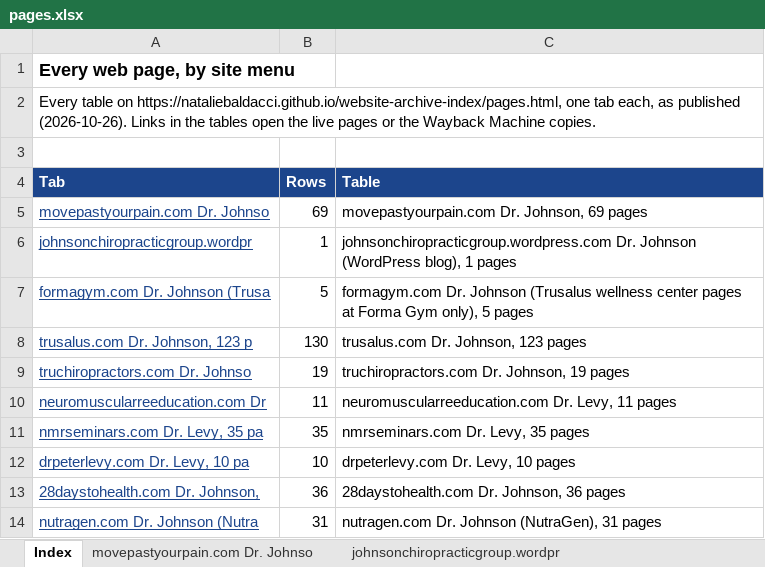
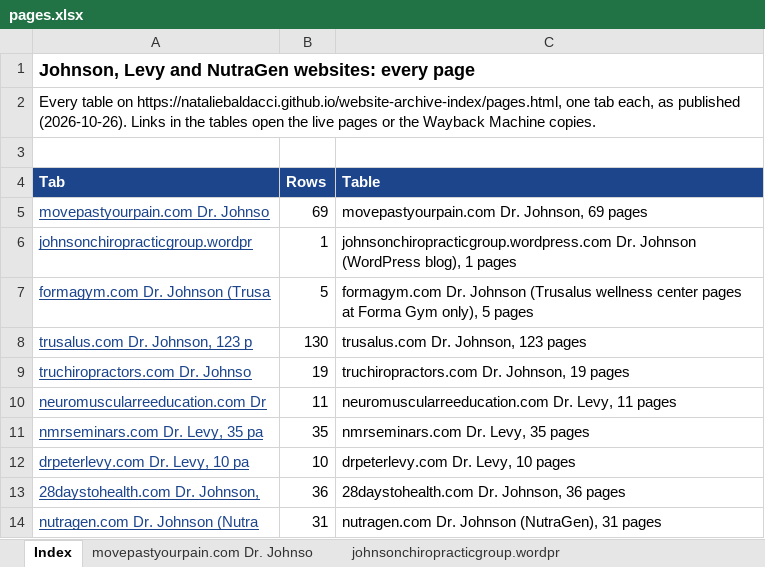
Before and after one commit to nataliebaldacci/website-archive-index, an Excel workbook: downloads/pages.xlsx, sheet Index, drawn as a sheet; values as stored, in another font and other column widths than the file's, no borders; the diff names each change by its address in the sheet, - before the commit and + after, or states it on an @@ line.

```diff
--- a/downloads/pages.xlsx (sheet Index)
+++ b/downloads/pages.xlsx (sheet Index)
-A1 (Tab): Every web page, by site menu
+A1 (Tab): Johnson, Levy and NutraGen websites: every page
```
Also changed, not shown: downloads/cv.xlsx, downloads/doctors.xlsx, 7 other files.
